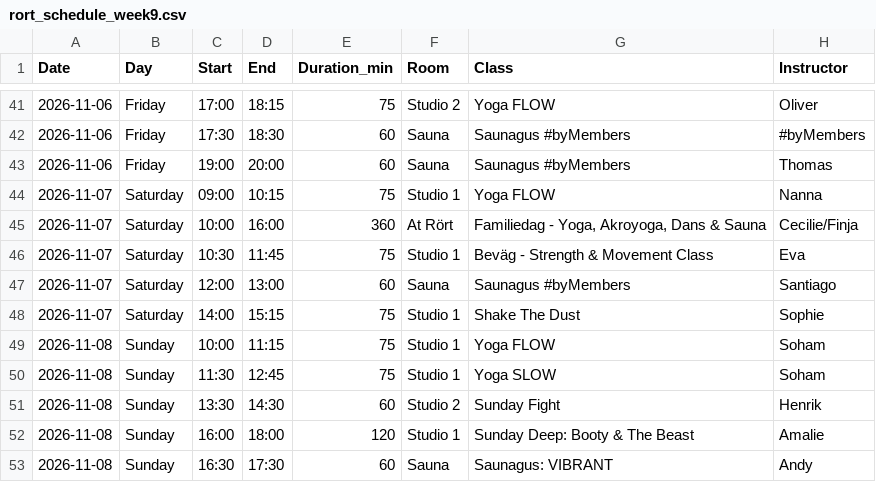
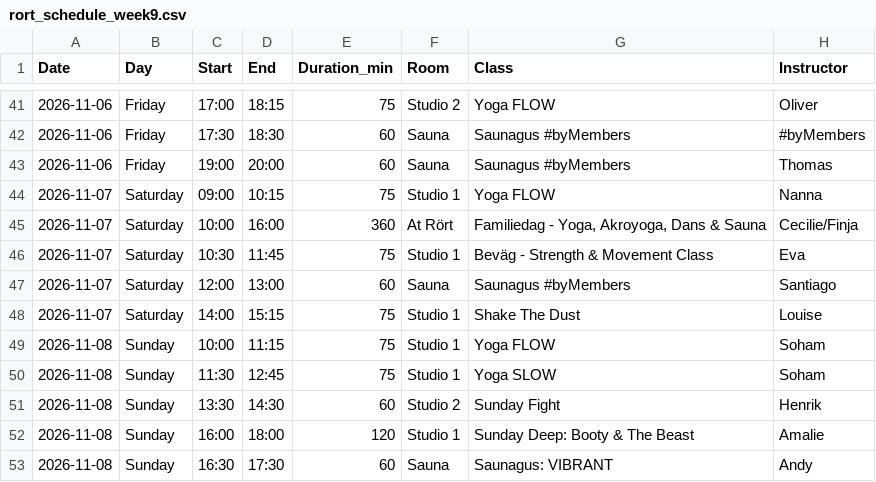
Before and after one commit to FreddyAngelo/rort-calendar, a CSV file: data/rort_schedule_week9.csv, drawn as a sheet; only a part is shown, gaps mark what is left out.

```diff
--- a/data/rort_schedule_week9.csv
+++ b/data/rort_schedule_week9.csv
@@ -47,3 +47,3 @@ Date,Day,Start,End,Duration_min,Room,Class,Instructor
 2026-11-07,Saturday,12:00,13:00,60,Sauna,Saunagus #byMembers,Santiago
-2026-11-07,Saturday,14:00,15:15,75,Studio 1,Shake The Dust,Sophie
+2026-11-07,Saturday,14:00,15:15,75,Studio 1,Shake The Dust,Louise
 2026-11-08,Sunday,10:00,11:15,75,Studio 1,Yoga FLOW,Soham
```
Also changed, not shown: data/rort_schedule_week2.csv.
